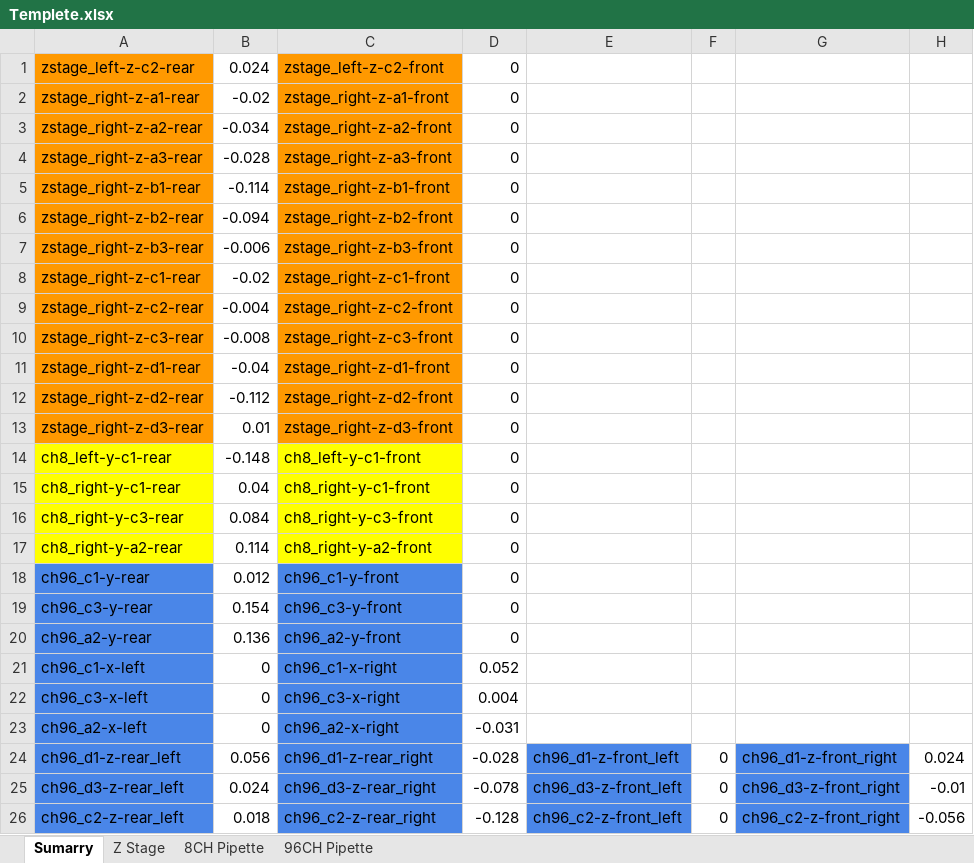
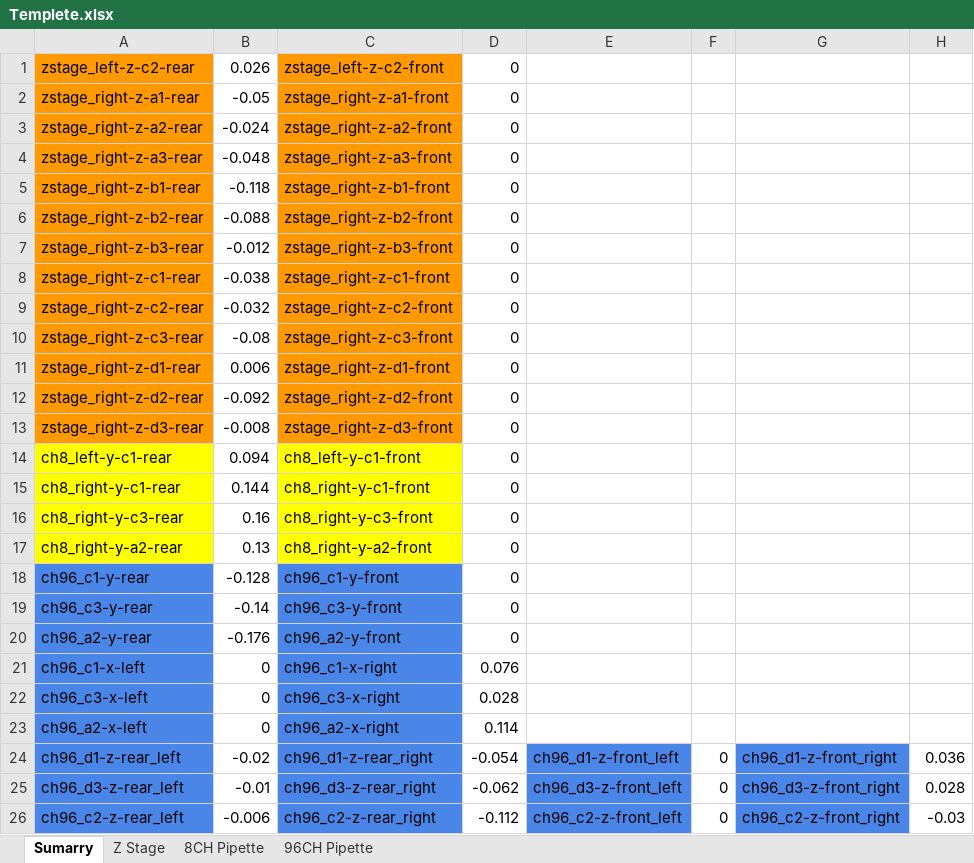
Before and after one commit to Opentrons/production-scripts, an Excel workbook: test_cli/leveling_test/Templete.xlsx, sheet Sumarry, drawn as a sheet; only a part is shown; values as stored, in another font and other column widths than the file's, no borders; charts and pictures not drawn; the diff covers the shown part only; the diff names each change by its address in the sheet, - before the commit and + after, or states it on an @@ line.

```diff
--- a/test_cli/leveling_test/Templete.xlsx (sheet Sumarry)
+++ b/test_cli/leveling_test/Templete.xlsx (sheet Sumarry)
-B1: 0.024
+B1: 0.026
-B2: -0.02
+B2: -0.05
-B3: -0.034
+B3: -0.024
-B4: -0.028
+B4: -0.048
-B5: -0.114
+B5: -0.118
-B6: -0.094
+B6: -0.088
-B7: -0.006
+B7: -0.012
-B8: -0.02
+B8: -0.038
-B9: -0.004
+B9: -0.032
-B10: -0.008
+B10: -0.08
-B11: -0.04
+B11: 0.006
-B12: -0.112
+B12: -0.092
-B13: 0.01
+B13: -0.008
-B14: -0.148
+B14: 0.094
-B15: 0.04
+B15: 0.144
-B16: 0.084
+B16: 0.16
-B17: 0.114
+B17: 0.13
-B18: 0.012
+B18: -0.128
-B19: 0.154
+B19: -0.14
-B20: 0.136
+B20: -0.176
-D21: 0.052
+D21: 0.076
-D22: 0.004
+D22: 0.028
-D23: -0.031
+D23: 0.114
-B24: 0.056
+B24: -0.02
-D24: -0.028
+D24: -0.054
-H24: 0.024
+H24: 0.036
-B25: 0.024
+B25: -0.01
-D25: -0.078
+D25: -0.062
-H25: -0.01
+H25: 0.028
-B26: 0.018
+B26: -0.006
-D26: -0.128
+D26: -0.112
-H26: -0.056
+H26: -0.03
```
Also changed, not shown: 3 edited cells elsewhere in this sheet, sheet 96CH Pipette, sheet Z Stage, sheet 8CH Pipette, formulas that keep their value, charts or pictures, 25 other files.
